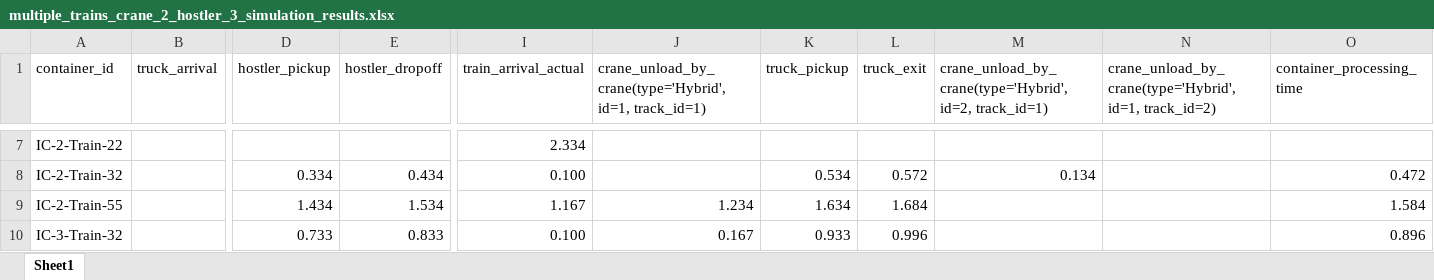
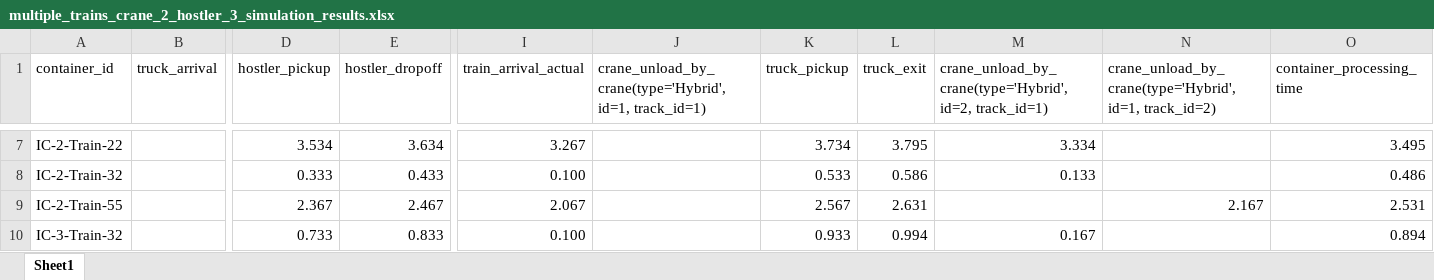
Before and after one commit to qianntong/LIFTS, an Excel workbook: output/double_track_results/multiple_trains_crane_2_hostler_3_simulation_results.xlsx, sheet Sheet1, drawn as a sheet; only a part is shown, gaps mark what is left out; values as stored, in another font and other column widths than the file's, no borders; table styles not drawn; the diff covers the shown part only; the diff names each change by its address in the sheet, - before the commit and + after, or states it on an @@ line.

```diff
--- a/output/double_track_results/multiple_trains_crane_2_hostler_3_simulation_results.xlsx (sheet Sheet1)
+++ b/output/double_track_results/multiple_trains_crane_2_hostler_3_simulation_results.xlsx (sheet Sheet1)
-D7 (hostler_pickup): (empty)
+D7 (hostler_pickup): 3.534
-E7 (hostler_dropoff): (empty)
+E7 (hostler_dropoff): 3.634
-I7 (train_arrival_actual): 2.334
+I7 (train_arrival_actual): 3.267
-K7 (truck_pickup): (empty)
+K7 (truck_pickup): 3.734
-L7 (truck_exit): (empty)
+L7 (truck_exit): 3.795
-M7: (empty)
+M7: 3.334
-O7 (container_processing_time): (empty)
+O7 (container_processing_time): 3.495
-D8 (hostler_pickup): 0.334
+D8 (hostler_pickup): 0.333
-E8 (hostler_dropoff): 0.434
+E8 (hostler_dropoff): 0.433
-K8 (truck_pickup): 0.534
+K8 (truck_pickup): 0.533
-L8 (truck_exit): 0.572
+L8 (truck_exit): 0.586
-M8: 0.134
+M8: 0.133
-O8 (container_processing_time): 0.472
+O8 (container_processing_time): 0.486
-D9 (hostler_pickup): 1.434
+D9 (hostler_pickup): 2.367
-E9 (hostler_dropoff): 1.534
+E9 (hostler_dropoff): 2.467
-I9 (train_arrival_actual): 1.167
+I9 (train_arrival_actual): 2.067
-J9: 1.234
+J9: (empty)
-K9 (truck_pickup): 1.634
+K9 (truck_pickup): 2.567
-L9 (truck_exit): 1.684
+L9 (truck_exit): 2.631
-N9: (empty)
+N9: 2.167
-O9 (container_processing_time): 1.584
+O9 (container_processing_time): 2.531
-J10: 0.167
+J10: (empty)
-L10 (truck_exit): 0.996
+L10 (truck_exit): 0.994
-M10: (empty)
+M10: 0.167
-O10 (container_processing_time): 0.896
+O10 (container_processing_time): 0.894
```
Also changed, not shown: 165 edited cells elsewhere in this sheet, 2 other files.
